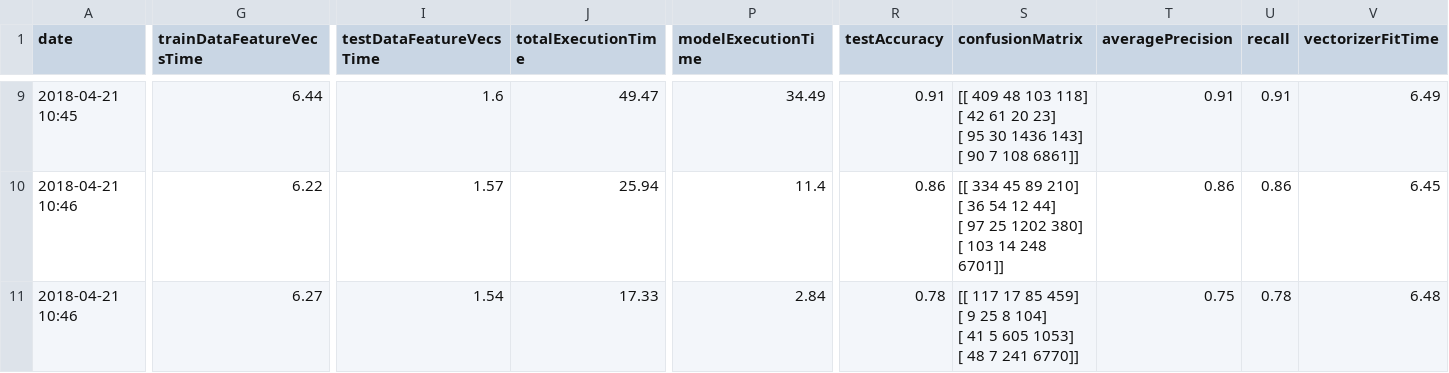
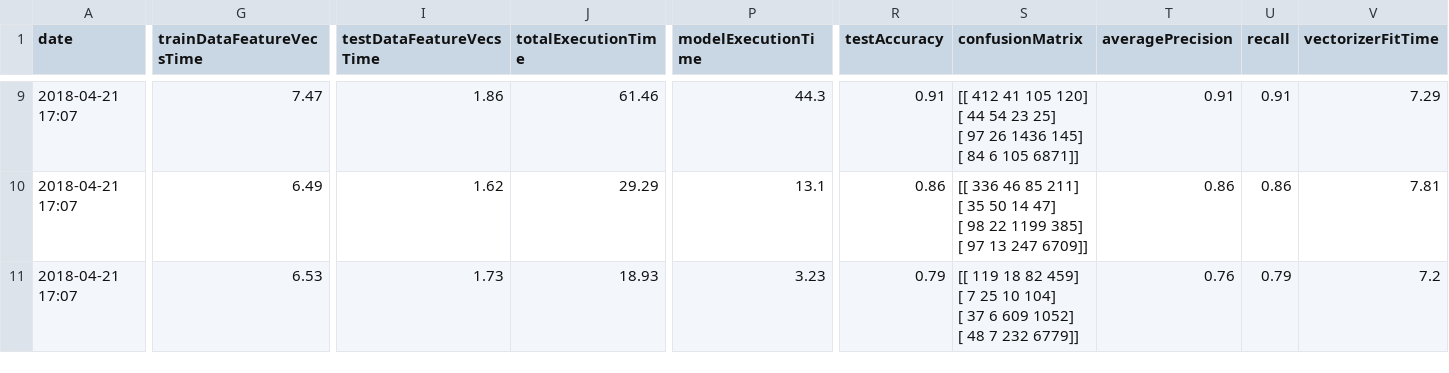
Before and after one commit to ailopera/tensor_project, a CSV file: data/executionStats/bag_Of_Words_execution_2018-04-21.csv, drawn as a sheet; only a part is shown, gaps mark what is left out; ↵ is a line break in a cell; the diff covers the shown part only; the diff names each change by its address in the sheet, - before the commit and + after, or states it on an @@ line.

Commit message:
Rehago la manera en la que se obtienen las méricas (configuración). Ejecución de los modelos basada en este parámetro

```diff
--- a/data/executionStats/bag_Of_Words_execution_2018-04-21.csv
+++ b/data/executionStats/bag_Of_Words_execution_2018-04-21.csv
-A9 (date): 2018-04-21 10:45
+A9 (date): 2018-04-21 17:07
-G9 (trainDataFeatureVecsTime): 6.44
+G9 (trainDataFeatureVecsTime): 7.47
-I9 (testDataFeatureVecsTime): 1.6
+I9 (testDataFeatureVecsTime): 1.86
-J9 (totalExecutionTime): 49.47
+J9 (totalExecutionTime): 61.46
-P9 (modelExecutionTime): 34.49
+P9 (modelExecutionTime): 44.3
-S9 (confusionMatrix): [[ 409 48 103 118] ↵ [ 42 61 20 23] ↵ [ 95 30 1436 143] ↵ [ 90 7 108 6861]]
+S9 (confusionMatrix): [[ 412 41 105 120] ↵ [ 44 54 23 25] ↵ [ 97 26 1436 145] ↵ [ 84 6 105 6871]]
-V9 (vectorizerFitTime): 6.49
+V9 (vectorizerFitTime): 7.29
-A10:A11 (date): 2018-04-21 10:46
+A10:A11 (date): 2018-04-21 17:07
-G10 (trainDataFeatureVecsTime): 6.22
+G10 (trainDataFeatureVecsTime): 6.49
-I10 (testDataFeatureVecsTime): 1.57
+I10 (testDataFeatureVecsTime): 1.62
-J10 (totalExecutionTime): 25.94
+J10 (totalExecutionTime): 29.29
-P10 (modelExecutionTime): 11.4
+P10 (modelExecutionTime): 13.1
-S10 (confusionMatrix): [[ 334 45 89 210] ↵ [ 36 54 12 44] ↵ [ 97 25 1202 380] ↵ [ 103 14 248 6701]]
+S10 (confusionMatrix): [[ 336 46 85 211] ↵ [ 35 50 14 47] ↵ [ 98 22 1199 385] ↵ [ 97 13 247 6709]]
-V10 (vectorizerFitTime): 6.45
+V10 (vectorizerFitTime): 7.81
-G11 (trainDataFeatureVecsTime): 6.27
+G11 (trainDataFeatureVecsTime): 6.53
-I11 (testDataFeatureVecsTime): 1.54
+I11 (testDataFeatureVecsTime): 1.73
-J11 (totalExecutionTime): 17.33
+J11 (totalExecutionTime): 18.93
-P11 (modelExecutionTime): 2.84
+P11 (modelExecutionTime): 3.23
-R11 (testAccuracy): 0.78
+R11 (testAccuracy): 0.79
-S11 (confusionMatrix): [[ 117 17 85 459] ↵ [ 9 25 8 104] ↵ [ 41 5 605 1053] ↵ [ 48 7 241 6770]]
+S11 (confusionMatrix): [[ 119 18 82 459] ↵ [ 7 25 10 104] ↵ [ 37 6 609 1052] ↵ [ 48 7 232 6779]]
-T11 (averagePrecision): 0.75
+T11 (averagePrecision): 0.76
-U11 (recall): 0.78
+U11 (recall): 0.79
-V11 (vectorizerFitTime): 6.48
+V11 (vectorizerFitTime): 7.2
```
Also changed, not shown: 142 edited cells elsewhere in this file, data/executionStats/vector_Average_execution_2018-04-21.csv, 2 other files.
